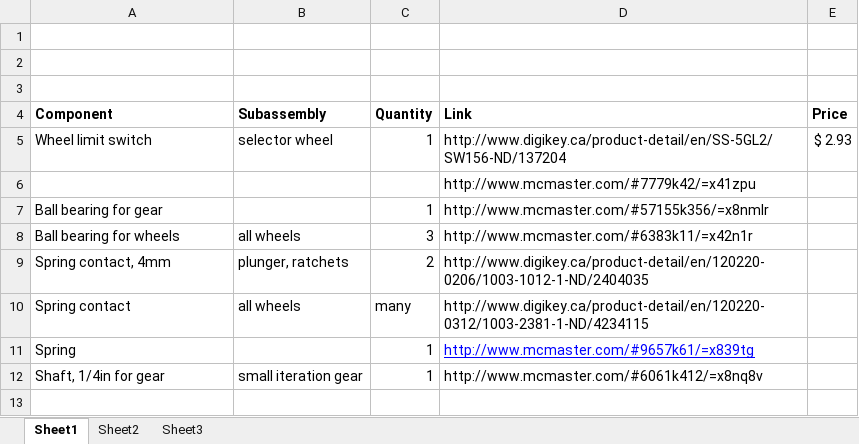
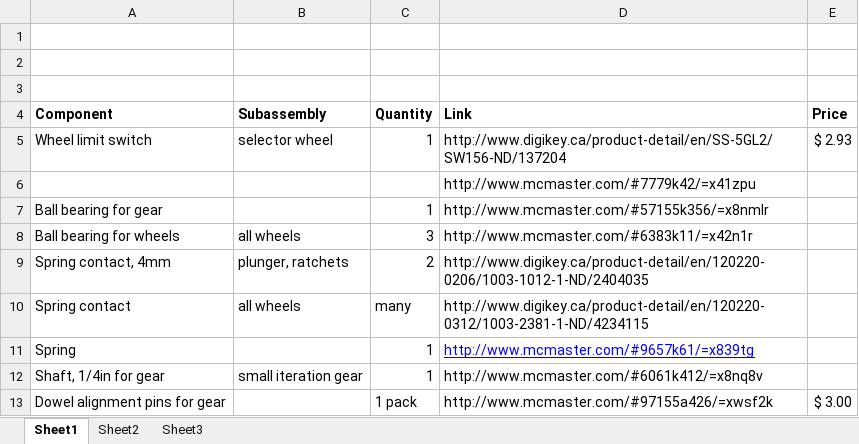
Before and after one commit to colin353/enigma-machine, an Excel workbook: BOM.xlsx, sheet Sheet1, drawn as a sheet; values as stored, in another font and other column widths than the file's, no borders; the diff names each change by its address in the sheet, - before the commit and + after, or states it on an @@ line.

Commit message:
Ready to test 3D print gear wheels

```diff
--- a/BOM.xlsx (sheet Sheet1)
+++ b/BOM.xlsx (sheet Sheet1)
+row 13: Dowel alignment pins for gear |  | 1 pack | http://www.mcmaster.com/#97155a426/=xwsf2k | $ 3.00
```
Also changed, not shown: 16 other files.
